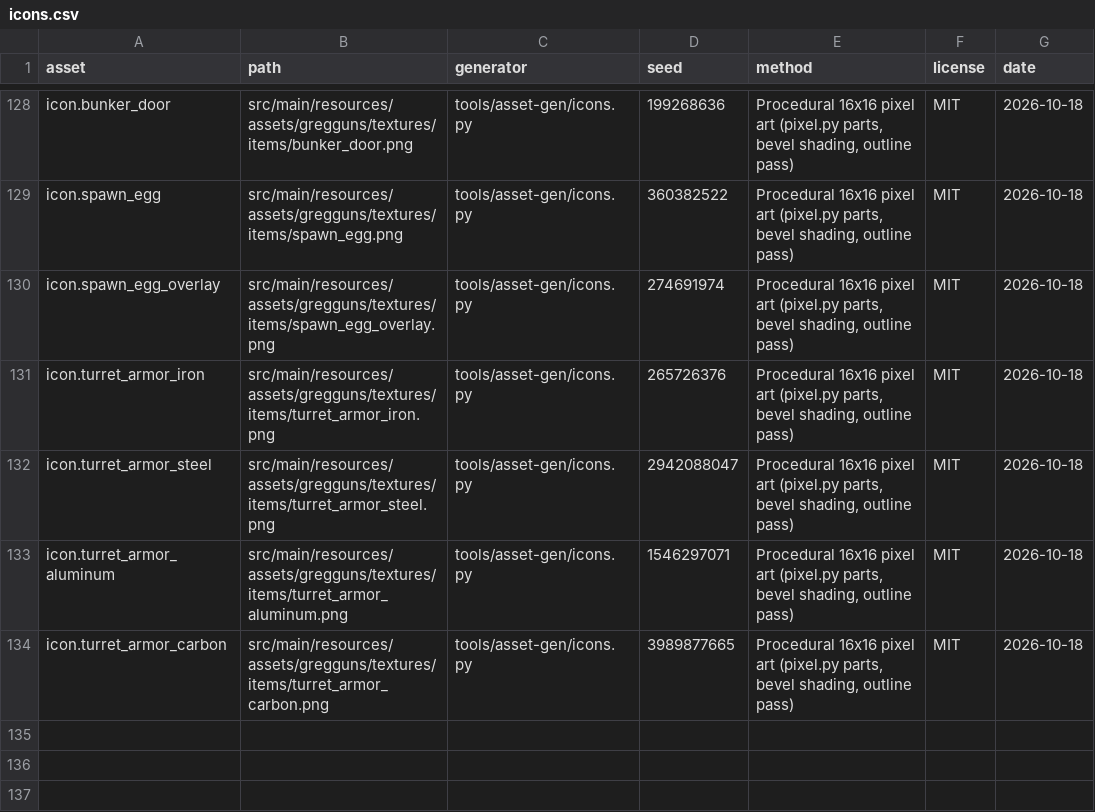
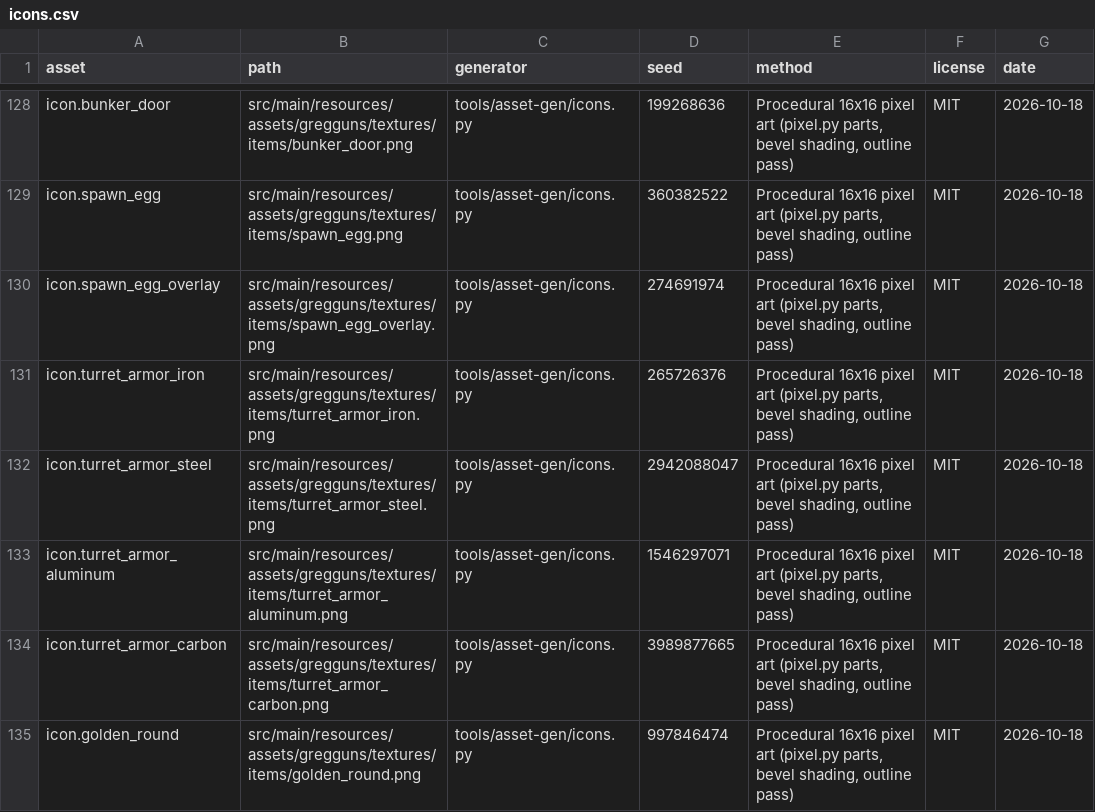
Before and after one commit to Tuxprogrammer/GregGuns, a CSV file: tools/asset-gen/credits/icons.csv, drawn as a sheet; only a part is shown, gaps mark what is left out; the diff names each change by its address in the sheet, - before the commit and + after, or states it on an @@ line.

```diff
--- a/tools/asset-gen/credits/icons.csv
+++ b/tools/asset-gen/credits/icons.csv
+row 135: icon.golden_round | src/main/resources/assets/gregguns/textures/items/golden_round.png | tools/asset-gen/icons.py | 997846474 | Procedural 16x16 pixel art (pixel.py parts, bevel shading, outline pass) | MIT | 2026-10-18
```
Also changed, not shown: tools/asset-gen/credits/gun_icons.csv, tools/asset-gen/credits/models.csv, 39 other files.
